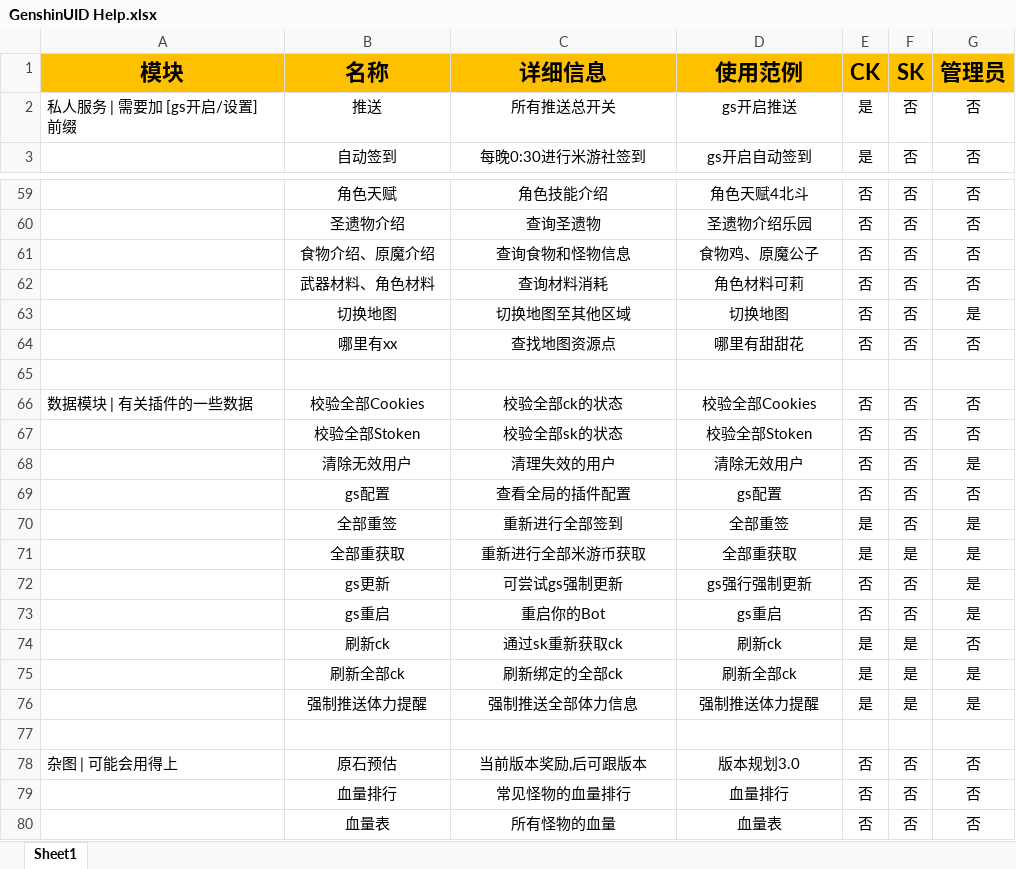
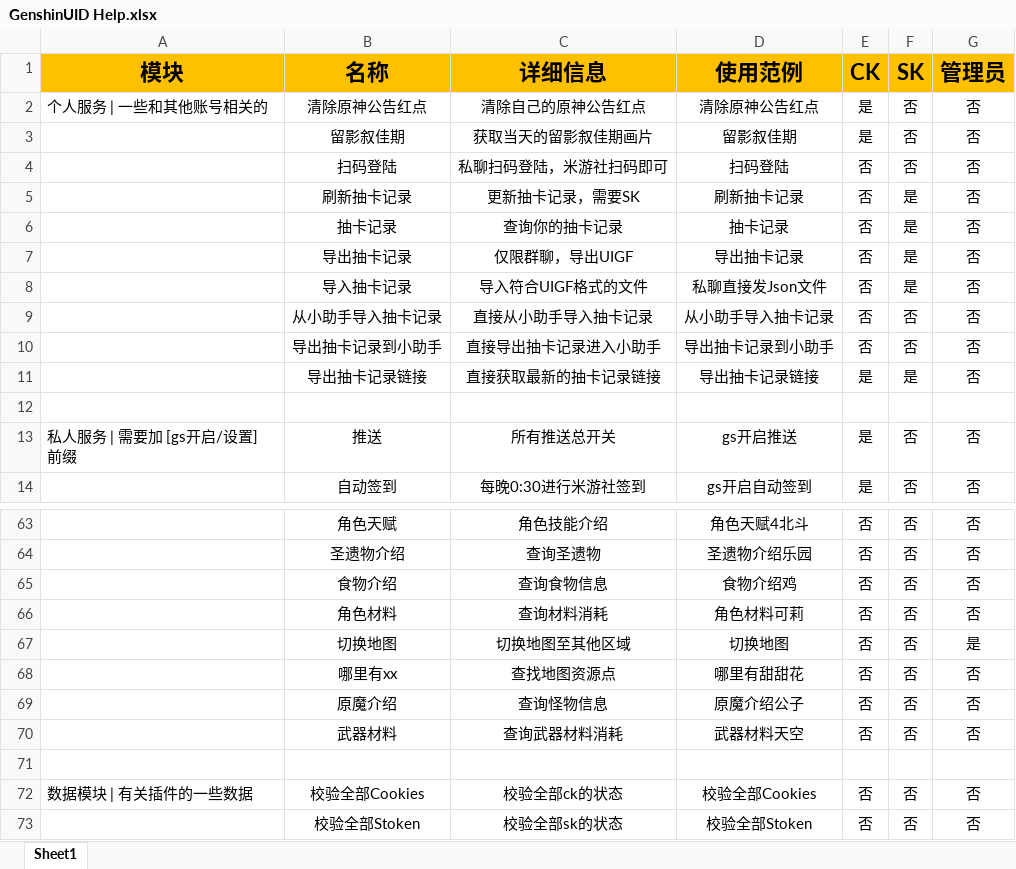
Before and after one commit to KimigaiiWuyi/GenshinUID, an Excel workbook: GenshinUID/tools/help_data/GenshinUID Help.xlsx, sheet Sheet1, drawn as a sheet; only a part is shown, gaps mark what is left out; the shorter side is filled out with more unchanged rows; values as stored, in another font and other column widths than the file's, no borders; addresses are those after the commit; the diff covers the shown part only; the diff names each change by its address in the sheet, - before the commit and + after, or states it on an @@ line.

```diff
--- a/GenshinUID/tools/help_data/GenshinUID Help.xlsx (sheet Sheet1)
+++ b/GenshinUID/tools/help_data/GenshinUID Help.xlsx (sheet Sheet1)
+row 2: 个人服务 | 一些和其他账号相关的 | 清除原神公告红点 | 清除自己的原神公告红点 | 清除原神公告红点 | 是 | 否 | 否
@@ row 13 moved to row 3: 留影叙佳期 @@
@@ row 11 moved to row 4: 扫码登陆 @@
@@ row 7 moved to row 5: 刷新抽卡记录 @@
@@ row 8 moved to row 6: 抽卡记录 @@
@@ row 9 moved to row 7: 导出抽卡记录 @@
@@ row 10 moved to row 8: 导入抽卡记录 @@
+row 9:  | 从小助手导入抽卡记录 | 直接从小助手导入抽卡记录 | 从小助手导入抽卡记录 | 否 | 否 | 否
+row 10:  | 导出抽卡记录到小助手 | 直接导出抽卡记录进入小助手 | 导出抽卡记录到小助手 | 否 | 否 | 否
+row 11:  | 导出抽卡记录链接 | 直接获取最新的抽卡记录链接 | 导出抽卡记录链接 | 是 | 是 | 否
+row 12: (empty)
-B65 (名称): 食物介绍、原魔介绍
+B65 (名称): 食物介绍
-C65 (详细信息): 查询食物和怪物信息
+C65 (详细信息): 查询食物信息
-D65 (使用范例): 食物鸡、原魔公子
+D65 (使用范例): 食物介绍鸡
-B66 (名称): 武器材料、角色材料
+B66 (名称): 角色材料
+row 69:  | 原魔介绍 | 查询怪物信息 | 原魔介绍公子 | 否 | 否 | 否
+row 70:  | 武器材料 | 查询武器材料消耗 | 武器材料天空 | 否 | 否 | 否
```
Also changed, not shown: 1 removed row elsewhere in this sheet, 12 other files.
